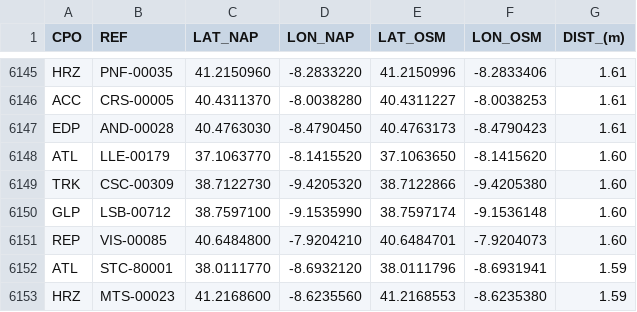
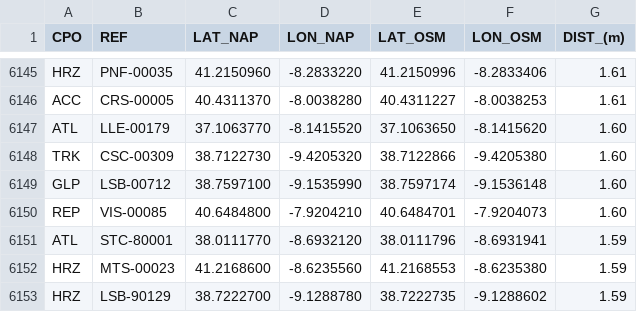
Before and after one commit to avataranedotas/get_NAP_mobie, a TSV file: compare_GPS.tsv, drawn as a sheet; only a part is shown, gaps mark what is left out; the shorter side is filled out with more unchanged rows; the diff names each change by its address in the sheet, - before the commit and + after, or states it on an @@ line.

```diff
--- a/compare_GPS.tsv
+++ b/compare_GPS.tsv
-row 6147: EDP | AND-00028 | 40.4763030 | -8.4790450 | 40.4763173 | -8.4790423 | 1.61
```
Also changed, not shown: 12 other files.
